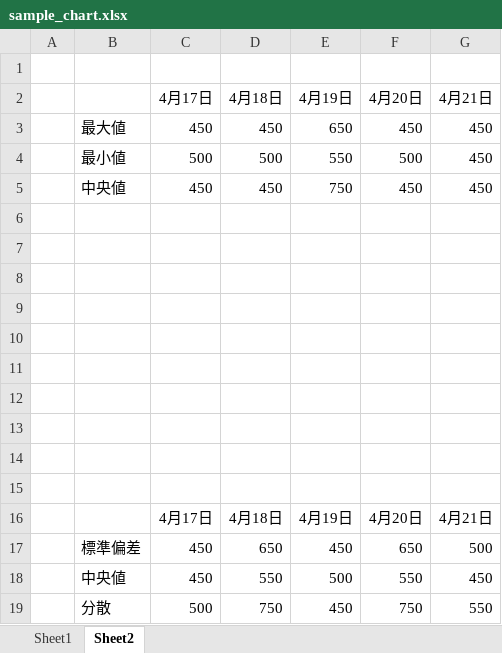
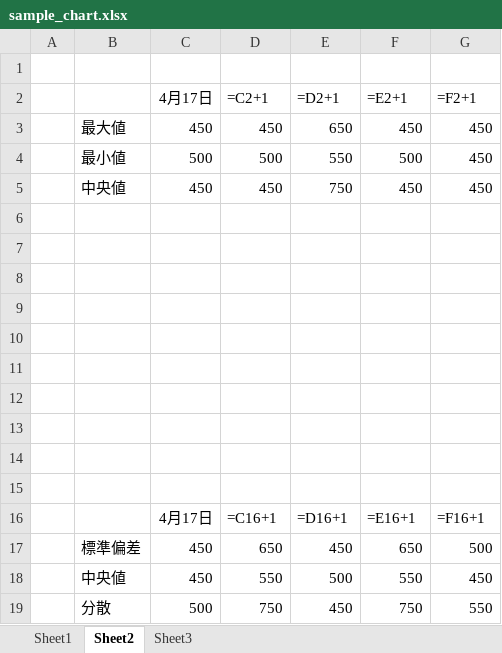
Before and after one commit to yprogbest/excel, an Excel workbook: data/sample_chart.xlsx, sheet Sheet2, drawn as a sheet; values as stored, in another font and other column widths than the file's, no borders; formulas without a stored value are shown as written; charts and pictures not drawn; removed rows and columns are numbered as before the commit, all else as after; the diff names each change by its address in the sheet, - before the commit and + after, or states it on an @@ line.

```diff
--- a/data/sample_chart.xlsx (sheet Sheet2)
+++ b/data/sample_chart.xlsx (sheet Sheet2)
+sheet tab: Sheet3
-row 2:  |  | 4月17日 | 4月18日 | 4月19日 | 4月20日 | 4月21日
+row 2:  |  | 4月17日 | =C2+1 | =D2+1 | =E2+1 | =F2+1
-row 16:  |  | 4月17日 | 4月18日 | 4月19日 | 4月20日 | 4月21日
+row 16:  |  | 4月17日 | =C16+1 | =D16+1 | =E16+1 | =F16+1
```
Also changed, not shown: sheet Sheet1, charts or pictures, data/test_ver0.xlsx, 1 other file.
